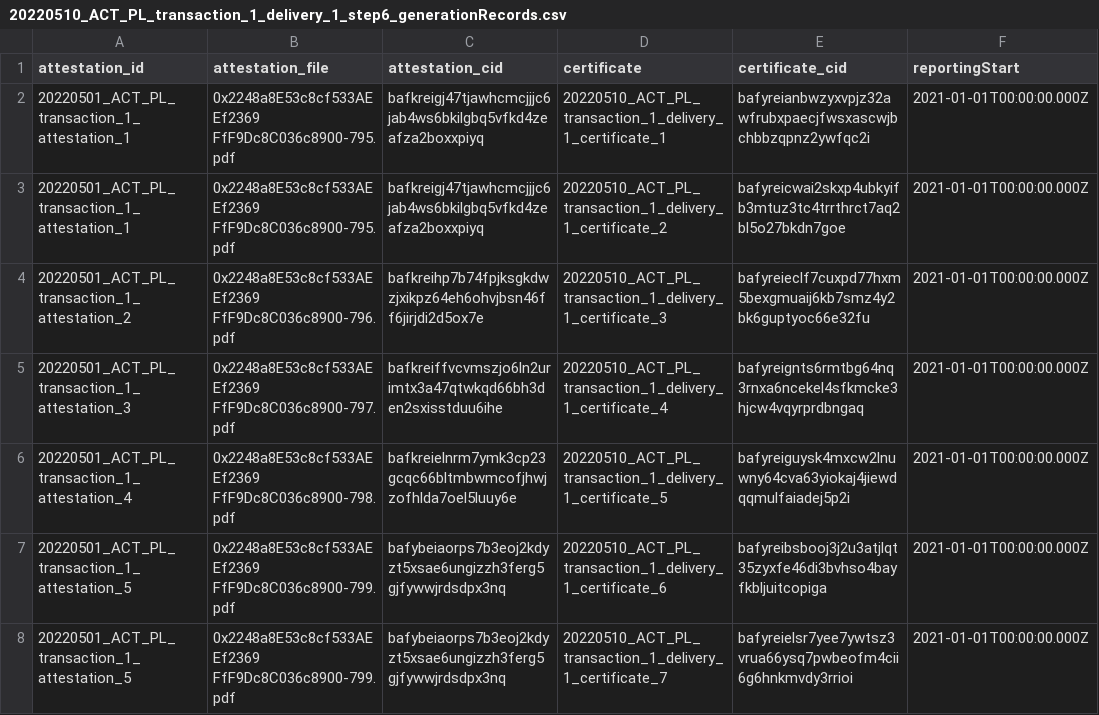
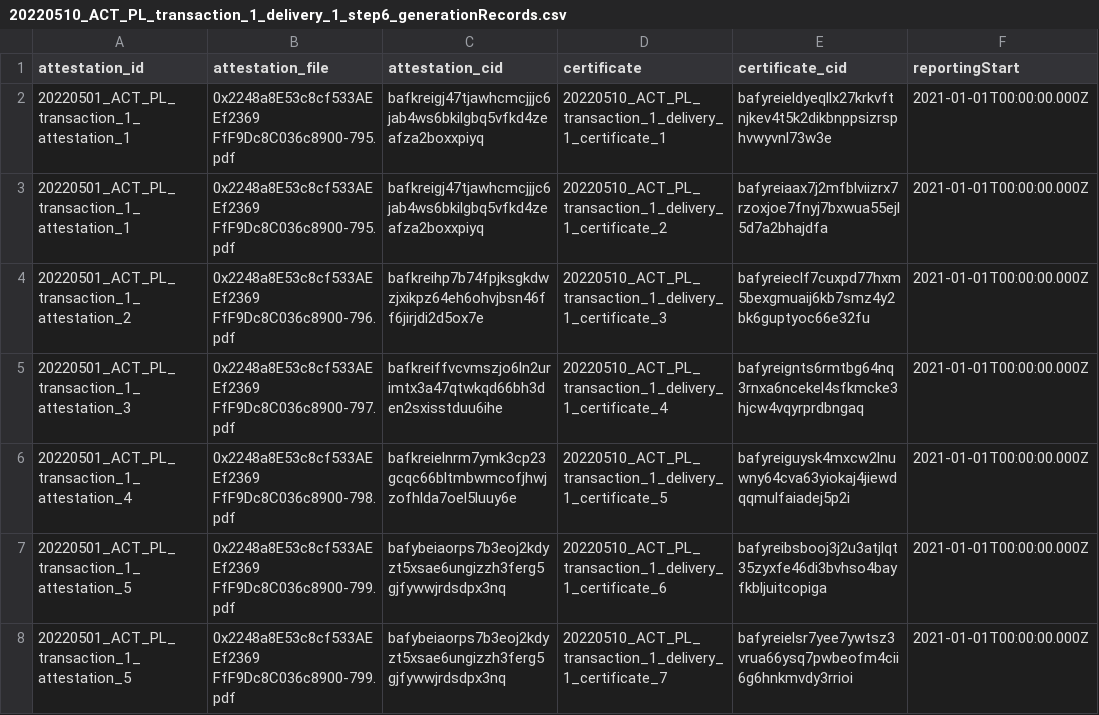
Before and after one commit to protocol/filecoin-renewables-purchases, a CSV file: 20220510_ACT_PL_transaction_1_delivery_1/20220510_ACT_PL_transaction_1_delivery_1_step6_generationRecords.csv, drawn as a sheet; only a part is shown; the diff covers the shown part only; the diff names each change by its address in the sheet, - before the commit and + after, or states it on an @@ line.

```diff
--- a/20220510_ACT_PL_transaction_1_delivery_1/20220510_ACT_PL_transaction_1_delivery_1_step6_generationRecords.csv
+++ b/20220510_ACT_PL_transaction_1_delivery_1/20220510_ACT_PL_transaction_1_delivery_1_step6_generationRecords.csv
-E2 (certificate_cid): bafyreianbwzyxvpjz32awfrubxpaecjfwsxascwjbchbbzqpnz2ywfqc2i
+E2 (certificate_cid): bafyreieldyeqllx27krkvftnjkev4t5k2dikbnppsizrsphvwyvnl73w3e
-E3 (certificate_cid): bafyreicwai2skxp4ubkyifb3mtuz3tc4trrthrct7aq2bl5o27bkdn7goe
+E3 (certificate_cid): bafyreiaax7j2mfblviizrx7rzoxjoe7fnyj7bxwua55ejl5d7a2bhajdfa
```
Also changed, not shown: 22 edited cells elsewhere in this file.
